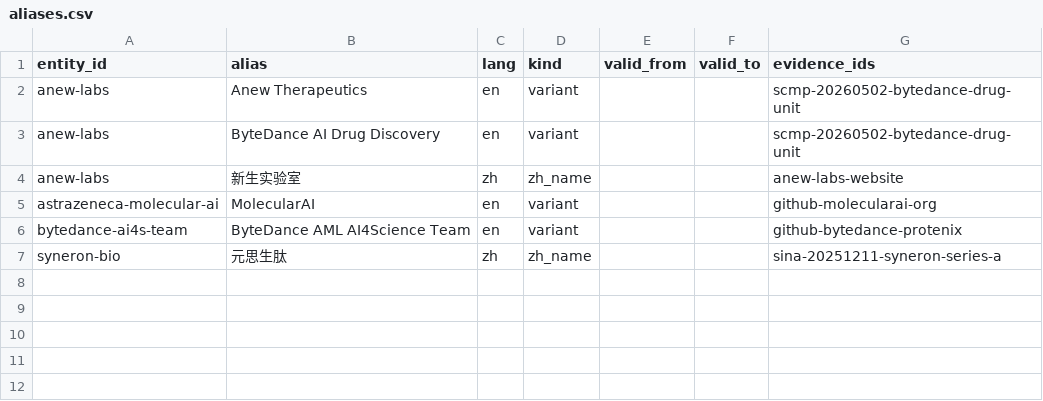
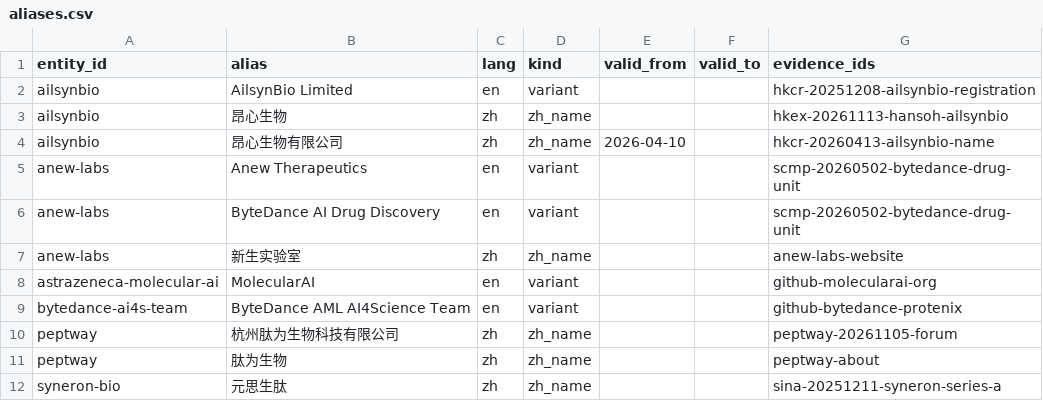
Before and after one commit to zhaisilong/awesome-peptide-company, a CSV file: data/aliases.csv, drawn as a sheet.

```diff
--- a/data/aliases.csv
+++ b/data/aliases.csv
@@ -1,2 +1,5 @@
 entity_id,alias,lang,kind,valid_from,valid_to,evidence_ids
+ailsynbio,AilsynBio Limited,en,variant,,,hkcr-20251208-ailsynbio-registration
+ailsynbio,昂心生物,zh,zh_name,,,hkex-20261113-hansoh-ailsynbio
+ailsynbio,昂心生物有限公司,zh,zh_name,2026-04-10,,hkcr-20260413-ailsynbio-name
 anew-labs,Anew Therapeutics,en,variant,,,scmp-20260502-bytedance-drug-unit
@@ -6,2 +9,4 @@ astrazeneca-molecular-ai,MolecularAI,en,variant,,,github-molecularai-org
 bytedance-ai4s-team,ByteDance AML AI4Science Team,en,variant,,,github-bytedance-protenix
+peptway,杭州肽为生物科技有限公司,zh,zh_name,,,peptway-20261105-forum
+peptway,肽为生物,zh,zh_name,,,peptway-about
 syneron-bio,元思生肽,zh,zh_name,,,sina-20251211-syneron-series-a
```
Also changed, not shown: data/entities.csv, data/events.csv, 36 other files.
